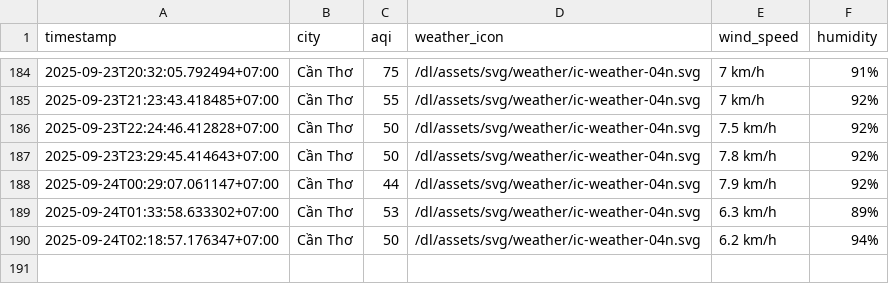
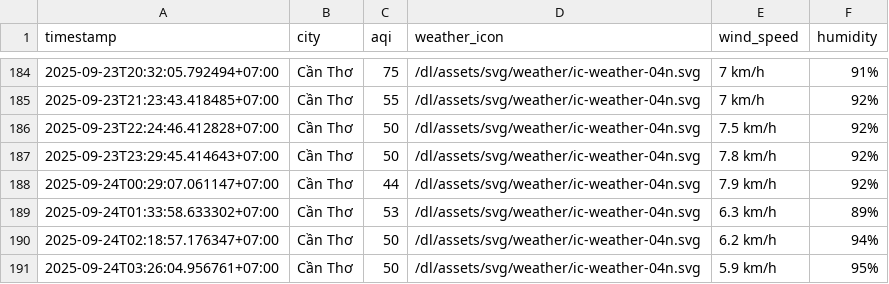
Before and after one commit to HiAmNear/iqair-crawling, a CSV file: result/can-tho/aqi_can-tho_2025_sep.csv, drawn as a sheet; only a part is shown, gaps mark what is left out; the diff names each change by its address in the sheet, - before the commit and + after, or states it on an @@ line.

```diff
--- a/result/can-tho/aqi_can-tho_2025_sep.csv
+++ b/result/can-tho/aqi_can-tho_2025_sep.csv
+row 191: 2025-09-24T03:26:04.956761+07:00 | Cần Thơ | 50 | /dl/assets/svg/weather/ic-weather-04n.svg | 5.9 km/h | 95%
```
Also changed, not shown: result/da-nang/aqi_da-nang_2025_sep.csv, result/hai-phong/aqi_hai-phong_2025_sep.csv, 4 other files.
